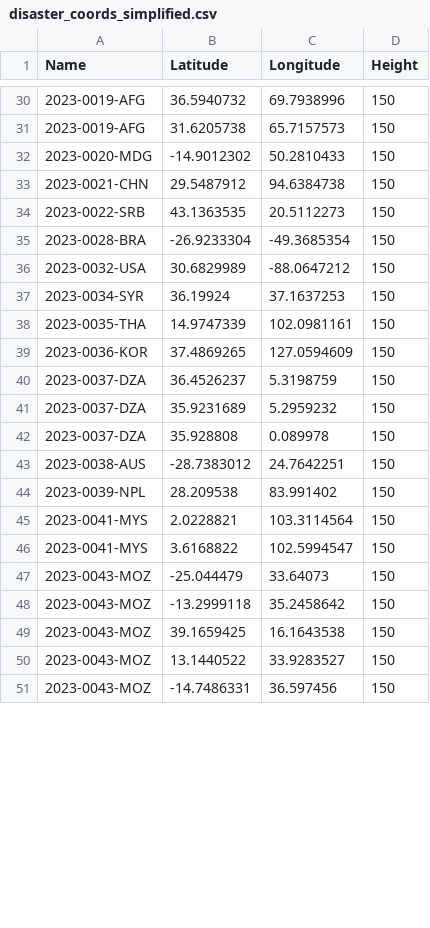
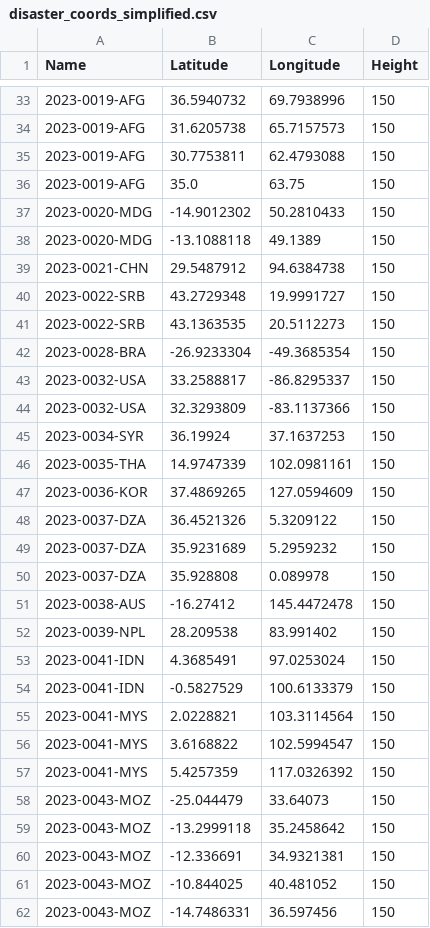
Before and after one commit to AndreasPJensen/Disaster-Visualization, a CSV file: disaster_coords_simplified.csv, drawn as a sheet; only a part is shown, gaps mark what is left out; the diff covers the shown part only.

Commit message:
Simplified coordinates to plot

```diff
--- a/disaster_coords_simplified.csv
+++ b/disaster_coords_simplified.csv
@@ -31,7 +34,12 @@ Name,Latitude,Longitude,Height
 2023-0019-AFG,31.6205738,65.7157573,150
+2023-0019-AFG,30.7753811,62.4793088,150
+2023-0019-AFG,35.0,63.75,150
 2023-0020-MDG,-14.9012302,50.2810433,150
+2023-0020-MDG,-13.1088118,49.1389,150
 2023-0021-CHN,29.5487912,94.6384738,150
+2023-0022-SRB,43.2729348,19.9991727,150
 2023-0022-SRB,43.1363535,20.5112273,150
 2023-0028-BRA,-26.9233304,-49.3685354,150
-2023-0032-USA,30.6829989,-88.0647212,150
+2023-0032-USA,33.2588817,-86.8295337,150
+2023-0032-USA,32.3293809,-83.1137366,150
 2023-0034-SYR,36.19924,37.1637253,150
@@ -39,13 +47,16 @@ Name,Latitude,Longitude,Height
 2023-0036-KOR,37.4869265,127.0594609,150
-2023-0037-DZA,36.4526237,5.3198759,150
+2023-0037-DZA,36.4521326,5.3209122,150
 2023-0037-DZA,35.9231689,5.2959232,150
 2023-0037-DZA,35.928808,0.089978,150
-2023-0038-AUS,-28.7383012,24.7642251,150
+2023-0038-AUS,-16.27412,145.4472478,150
 2023-0039-NPL,28.209538,83.991402,150
+2023-0041-IDN,4.3685491,97.0253024,150
+2023-0041-IDN,-0.5827529,100.6133379,150
 2023-0041-MYS,2.0228821,103.3114564,150
 2023-0041-MYS,3.6168822,102.5994547,150
+2023-0041-MYS,5.4257359,117.0326392,150
 2023-0043-MOZ,-25.044479,33.64073,150
 2023-0043-MOZ,-13.2999118,35.2458642,150
-2023-0043-MOZ,39.1659425,16.1643538,150
-2023-0043-MOZ,13.1440522,33.9283527,150
+2023-0043-MOZ,-12.336691,34.9321381,150
+2023-0043-MOZ,-10.844025,40.481052,150
 2023-0043-MOZ,-14.7486331,36.597456,150
```
Also changed, not shown: 12 added rows, 6 removed rows and 30 edited cells elsewhere in this file.
